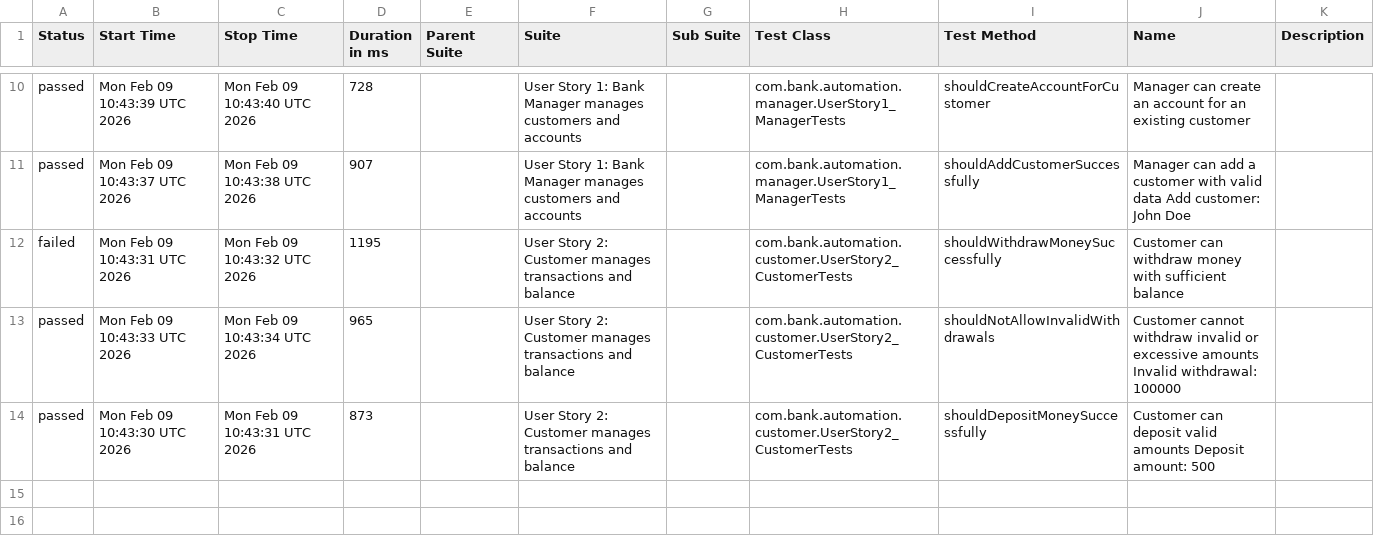
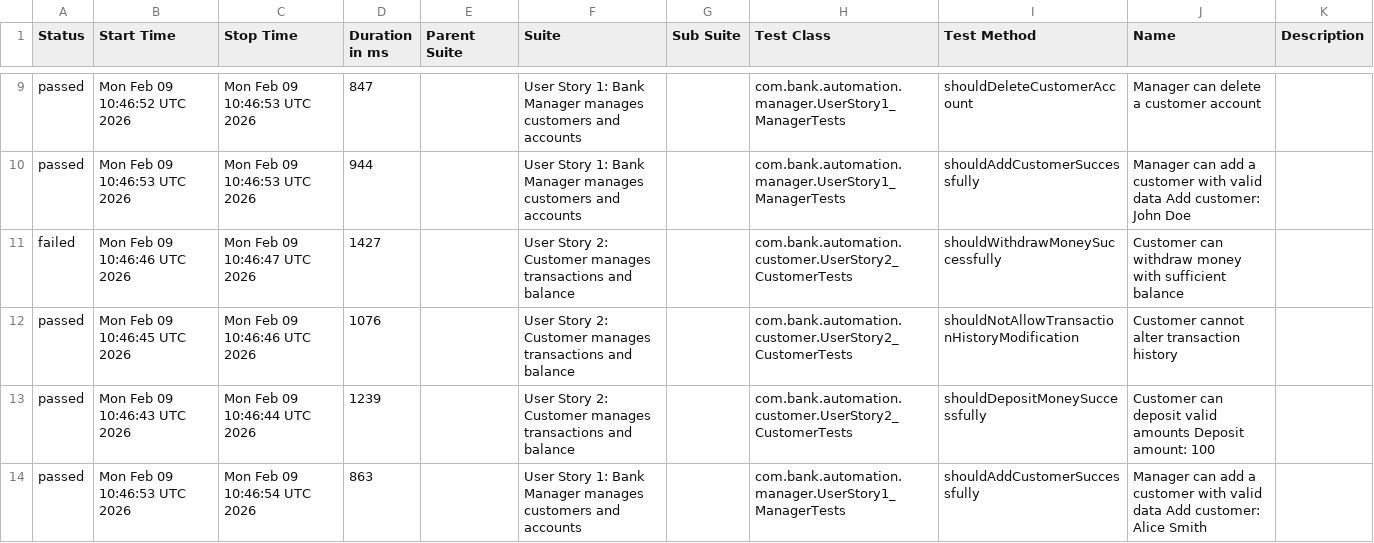
Before and after one commit to jaabless/XYZ_AutomatedTestPlaywrights, a CSV file: data/suites.csv, drawn as a sheet; only a part is shown, gaps mark what is left out; the diff covers the shown part only.

```diff
--- a/data/suites.csv
+++ b/data/suites.csv
@@ -10,5 +9,6 @@
-"passed","Mon Feb 09 10:43:39 UTC 2026","Mon Feb 09 10:43:40 UTC 2026","728","","User Story 1: Bank Manager manages customers and accounts","","com.bank.automation.manager.UserStory1_ManagerTests","shouldCreateAccountForCustomer","Manager can create an account for an existing customer",""
-"passed","Mon Feb 09 10:43:37 UTC 2026","Mon Feb 09 10:43:38 UTC 2026","907","","User Story 1: Bank Manager manages customers and accounts","","com.bank.automation.manager.UserStory1_ManagerTests","shouldAddCustomerSuccessfully","Manager can add a customer with valid data Add customer: John Doe",""
-"failed","Mon Feb 09 10:43:31 UTC 2026","Mon Feb 09 10:43:32 UTC 2026","1195","","User Story 2: Customer manages transactions and balance","","com.bank.automation.customer.UserStory2_CustomerTests","shouldWithdrawMoneySuccessfully","Customer can withdraw money with sufficient balance",""
-"passed","Mon Feb 09 10:43:33 UTC 2026","Mon Feb 09 10:43:34 UTC 2026","965","","User Story 2: Customer manages transactions and balance","","com.bank.automation.customer.UserStory2_CustomerTests","shouldNotAllowInvalidWithdrawals","Customer cannot withdraw invalid or excessive amounts Invalid withdrawal: 100000",""
-"passed","Mon Feb 09 10:43:30 UTC 2026","Mon Feb 09 10:43:31 UTC 2026","873","","User Story 2: Customer manages transactions and balance","","com.bank.automation.customer.UserStory2_CustomerTests","shouldDepositMoneySuccessfully","Customer can deposit valid amounts Deposit amount: 500",""
+"passed","Mon Feb 09 10:46:52 UTC 2026","Mon Feb 09 10:46:53 UTC 2026","847","","User Story 1: Bank Manager manages customers and accounts","","com.bank.automation.manager.UserStory1_ManagerTests","shouldDeleteCustomerAccount","Manager can delete a customer account",""
+"passed","Mon Feb 09 10:46:53 UTC 2026","Mon Feb 09 10:46:53 UTC 2026","944","","User Story 1: Bank Manager manages customers and accounts","","com.bank.automation.manager.UserStory1_ManagerTests","shouldAddCustomerSuccessfully","Manager can add a customer with valid data Add customer: John Doe",""
+"failed","Mon Feb 09 10:46:46 UTC 2026","Mon Feb 09 10:46:47 UTC 2026","1427","","User Story 2: Customer manages transactions and balance","","com.bank.automation.customer.UserStory2_CustomerTests","shouldWithdrawMoneySuccessfully","Customer can withdraw money with sufficient balance",""
+"passed","Mon Feb 09 10:46:45 UTC 2026","Mon Feb 09 10:46:46 UTC 2026","1076","","User Story 2: Customer manages transactions and balance","","com.bank.automation.customer.UserStory2_CustomerTests","shouldNotAllowTransactionHistoryModification","Customer cannot alter transaction history",""
+"passed","Mon Feb 09 10:46:43 UTC 2026","Mon Feb 09 10:46:44 UTC 2026","1239","","User Story 2: Customer manages transactions and balance","","com.bank.automation.customer.UserStory2_CustomerTests","shouldDepositMoneySuccessfully","Customer can deposit valid amounts Deposit amount: 100",""
+"passed","Mon Feb 09 10:46:53 UTC 2026","Mon Feb 09 10:46:54 UTC 2026","863","","User Story 1: Bank Manager manages customers and accounts","","com.bank.automation.manager.UserStory1_ManagerTests","shouldAddCustomerSuccessfully","Manager can add a customer with valid data Add customer: Alice Smith",""
```
Also changed, not shown: 1 added row, 2 removed rows and 26 edited cells elsewhere in this file, data/behaviors.csv, 41 other files.
